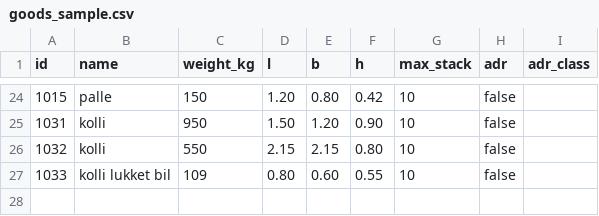
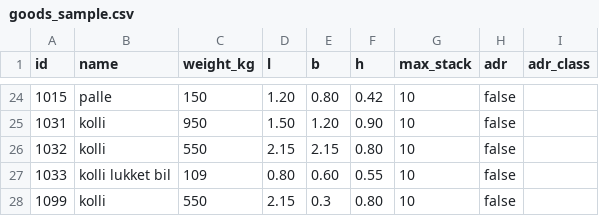
Before and after one commit to SajjanPaudel/goods-optimization, a CSV file: goods_sample.csv, drawn as a sheet; only a part is shown, gaps mark what is left out; the diff names each change by its address in the sheet, - before the commit and + after, or states it on an @@ line.

Commit message:
Update goods sample data and enhance item placement logic; introduce new functions for rectangle management and optimize scoring for stacking efficiency

```diff
--- a/goods_sample.csv
+++ b/goods_sample.csv
+row 28: 1099 | kolli | 550 | 2.15 | 0.3 | 0.80 | 10 | false
```
Also changed, not shown: 1 other file.
